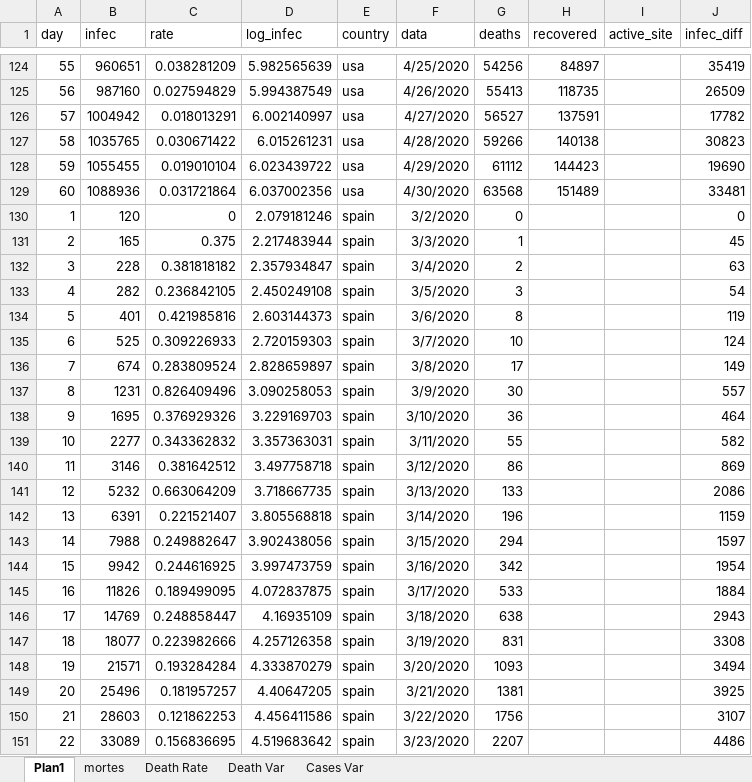
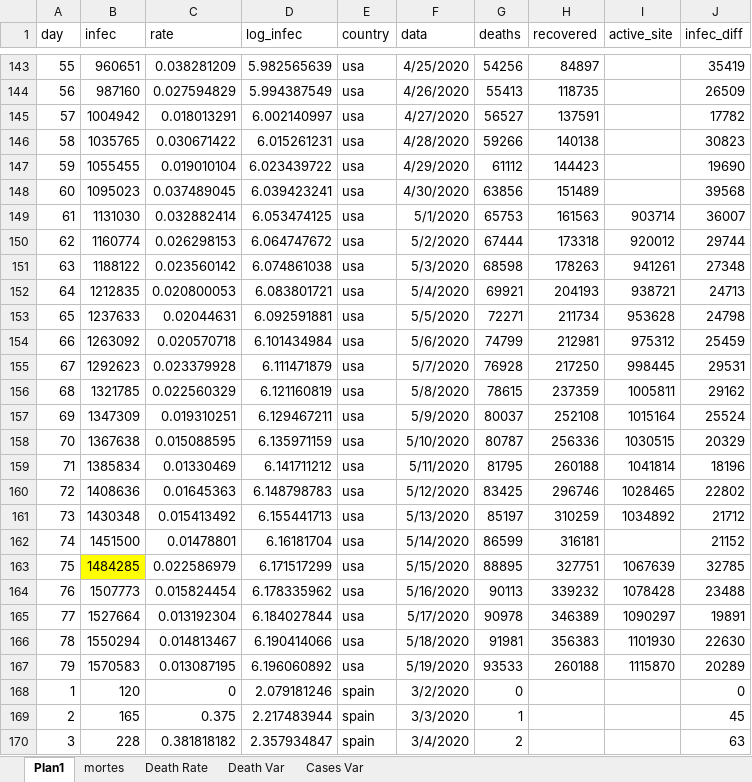
Before and after one commit to octavio-santiago/Covid19_data, an Excel workbook: dataset/dataset_infec.xlsx, sheet Plan1, drawn as a sheet; only a part is shown, gaps mark what is left out; the shorter side is filled out with more unchanged rows; values as stored, in another font and other column widths than the file's, no borders; removed rows and columns are numbered as before the commit, all else as after; the diff covers the shown part only; the diff names each change by its address in the sheet, - before the commit and + after, or states it on an @@ line.

```diff
--- a/dataset/dataset_infec.xlsx (sheet Plan1)
+++ b/dataset/dataset_infec.xlsx (sheet Plan1)
-row 129: 60 | 1088936 | 0.031721864 | 6.037002356 | usa | 4/30/2020 | 63568 | 151489 |  | 33481
+row 148: 60 | 1095023 | 0.037489045 | 6.039423241 | usa | 4/30/2020 | 63856 | 151489 |  | 39568
+row 149: 61 | 1131030 | 0.032882414 | 6.053474125 | usa | 5/1/2020 | 65753 | 161563 | 903714 | 36007
+row 150: 62 | 1160774 | 0.026298153 | 6.064747672 | usa | 5/2/2020 | 67444 | 173318 | 920012 | 29744
+row 151: 63 | 1188122 | 0.023560142 | 6.074861038 | usa | 5/3/2020 | 68598 | 178263 | 941261 | 27348
+row 152: 64 | 1212835 | 0.020800053 | 6.083801721 | usa | 5/4/2020 | 69921 | 204193 | 938721 | 24713
+row 153: 65 | 1237633 | 0.02044631 | 6.092591881 | usa | 5/5/2020 | 72271 | 211734 | 953628 | 24798
+row 154: 66 | 1263092 | 0.020570718 | 6.101434984 | usa | 5/6/2020 | 74799 | 212981 | 975312 | 25459
+row 155: 67 | 1292623 | 0.023379928 | 6.111471879 | usa | 5/7/2020 | 76928 | 217250 | 998445 | 29531
+row 156: 68 | 1321785 | 0.022560329 | 6.121160819 | usa | 5/8/2020 | 78615 | 237359 | 1005811 | 29162
+row 157: 69 | 1347309 | 0.019310251 | 6.129467211 | usa | 5/9/2020 | 80037 | 252108 | 1015164 | 25524
+row 158: 70 | 1367638 | 0.015088595 | 6.135971159 | usa | 5/10/2020 | 80787 | 256336 | 1030515 | 20329
+row 159: 71 | 1385834 | 0.01330469 | 6.141711212 | usa | 5/11/2020 | 81795 | 260188 | 1041814 | 18196
+row 160: 72 | 1408636 | 0.01645363 | 6.148798783 | usa | 5/12/2020 | 83425 | 296746 | 1028465 | 22802
+row 161: 73 | 1430348 | 0.015413492 | 6.155441713 | usa | 5/13/2020 | 85197 | 310259 | 1034892 | 21712
+row 162: 74 | 1451500 | 0.01478801 | 6.16181704 | usa | 5/14/2020 | 86599 | 316181 |  | 21152
+row 163: 75 | 1484285 | 0.022586979 | 6.171517299 | usa | 5/15/2020 | 88895 | 327751 | 1067639 | 32785
+row 164: 76 | 1507773 | 0.015824454 | 6.178335962 | usa | 5/16/2020 | 90113 | 339232 | 1078428 | 23488
+row 165: 77 | 1527664 | 0.013192304 | 6.184027844 | usa | 5/17/2020 | 90978 | 346389 | 1090297 | 19891
+row 166: 78 | 1550294 | 0.014813467 | 6.190414066 | usa | 5/18/2020 | 91981 | 356383 | 1101930 | 22630
+row 167: 79 | 1570583 | 0.013087195 | 6.196060892 | usa | 5/19/2020 | 93533 | 260188 | 1115870 | 20289
```
Also changed, not shown: 76 added rows and 44 edited cells elsewhere in this sheet, formulas that keep their value, dataset/Leitos hospitalares Estado.xlsx, dataset/corona_pred.xlsx, 6 other files.
